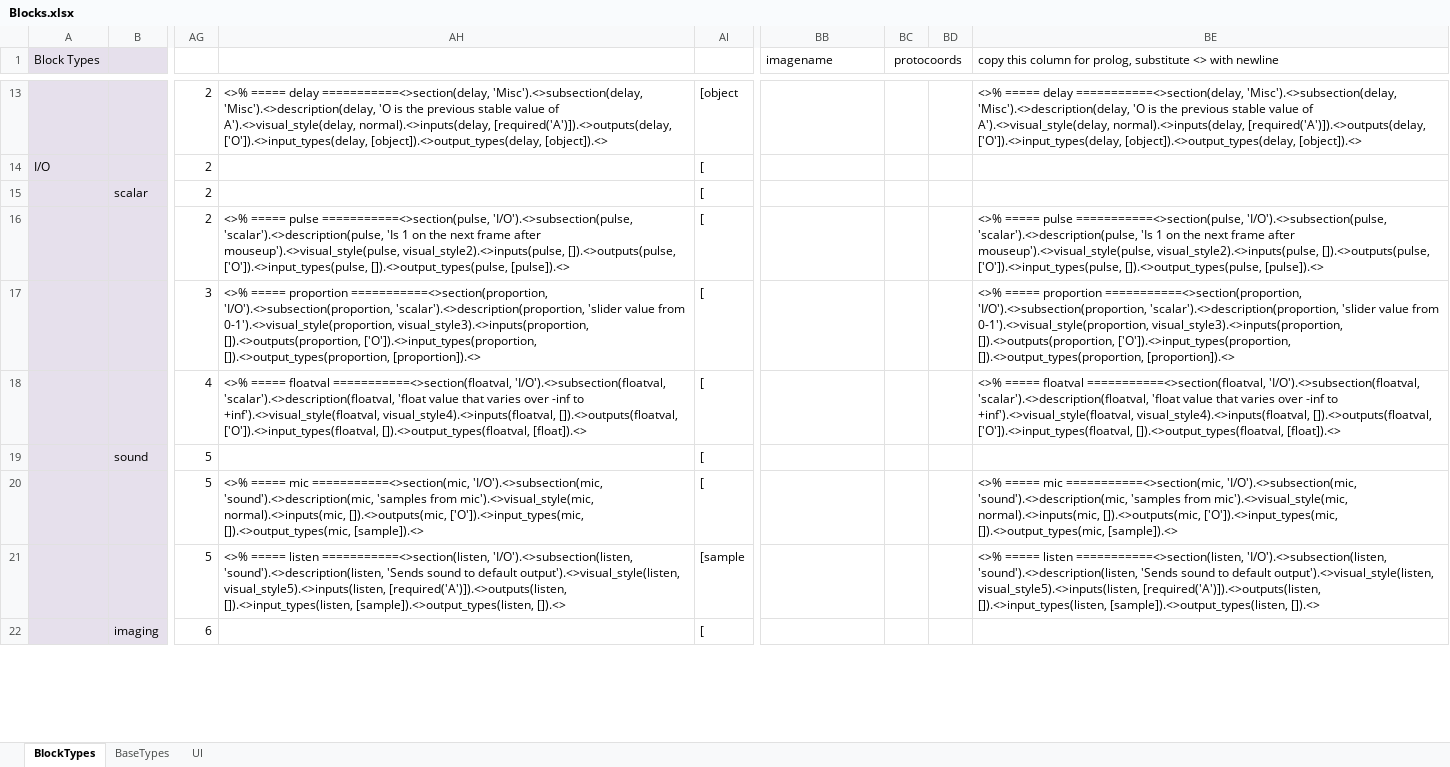
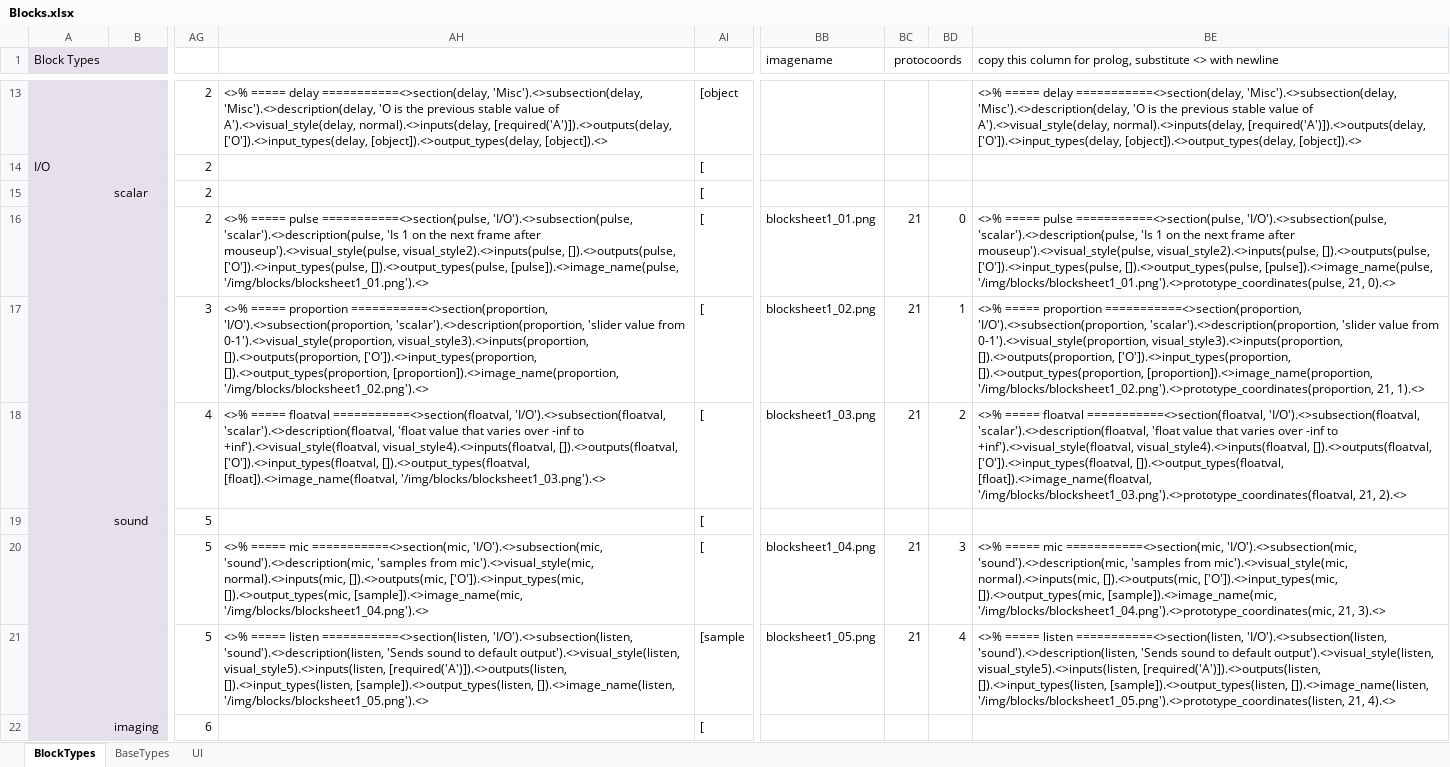
Before and after one commit to stub22/glue-ai-v1_friendularity, an Excel workbook: doc/flo/Blocks.xlsx, sheet BlockTypes, drawn as a sheet; only a part is shown, gaps mark what is left out; values as stored, in another font and other column widths than the file's, no borders; the diff covers the shown part only; the diff names each change by its address in the sheet, - before the commit and + after, or states it on an @@ line.

Commit message:
Stu's camera changer. More blocks.

```diff
--- a/doc/flo/Blocks.xlsx (sheet BlockTypes)
+++ b/doc/flo/Blocks.xlsx (sheet BlockTypes)
-AH16: …['O']).<>input_types(pulse, []).<>output_types(pulse, [pulse]).<>
+AH16: …['O']).<>input_types(pulse, []).<>output_types(pulse, [pulse]).<>image_name(pulse, '/img/blocks/blocksheet1_01.png').<>
-BB16 (imagename): (empty)
+BB16 (imagename): blocksheet1_01.png
-BC16:BC18 (protocoords): (empty)
+BC16:BC18 (protocoords): 21
-BD16: (empty)
+BD16: 0
-BE16: …['O']).<>input_types(pulse, []).<>output_types(pulse, [pulse]).<>
+BE16: …['O']).<>input_types(pulse, []).<>output_types(pulse, [pulse]).<>image_name(pulse, '/img/blocks/blocksheet1_01.png').<>prototype_coordinates(pulse, 21, 0).<>
-AH17: …['O']).<>input_types(proportion, []).<>output_types(proportion, [proportion]).<>
+AH17: …['O']).<>input_types(proportion, []).<>output_types(proportion, [proportion]).<>image_name(proportion, '/img/blocks/blocksheet1_02.png').<>
-BB17 (imagename): (empty)
+BB17 (imagename): blocksheet1_02.png
-BD17: (empty)
+BD17: 1
-BE17: …['O']).<>input_types(proportion, []).<>output_types(proportion, [proportion]).<>
+BE17: …['O']).<>input_types(proportion, []).<>output_types(proportion, [proportion]).<>image_name(proportion, '/img/blocks/blocksheet1_02.png').<>prototype_coordinates(proportion, 21, 1).<>
-AH18: …['O']).<>input_types(floatval, []).<>output_types(floatval, [float]).<>
+AH18: …['O']).<>input_types(floatval, []).<>output_types(floatval, [float]).<>image_name(floatval, '/img/blocks/blocksheet1_03.png').<>
-BB18 (imagename): (empty)
+BB18 (imagename): blocksheet1_03.png
-BD18: (empty)
+BD18: 2
-BE18: …['O']).<>input_types(floatval, []).<>output_types(floatval, [float]).<>
+BE18: …['O']).<>input_types(floatval, []).<>output_types(floatval, [float]).<>image_name(floatval, '/img/blocks/blocksheet1_03.png').<>prototype_coordinates(floatval, 21, 2).<>
-AH20: …['O']).<>input_types(mic, []).<>output_types(mic, [sample]).<>
+AH20: …['O']).<>input_types(mic, []).<>output_types(mic, [sample]).<>image_name(mic, '/img/blocks/blocksheet1_04.png').<>
-BB20 (imagename): (empty)
+BB20 (imagename): blocksheet1_04.png
-BC20:BC21 (protocoords): (empty)
+BC20:BC21 (protocoords): 21
-BD20: (empty)
+BD20: 3
-BE20: …['O']).<>input_types(mic, []).<>output_types(mic, [sample]).<>
+BE20: …['O']).<>input_types(mic, []).<>output_types(mic, [sample]).<>image_name(mic, '/img/blocks/blocksheet1_04.png').<>prototype_coordinates(mic, 21, 3).<>
-AH21: …[]).<>input_types(listen, [sample]).<>output_types(listen, []).<>
+AH21: …[]).<>input_types(listen, [sample]).<>output_types(listen, []).<>image_name(listen, '/img/blocks/blocksheet1_05.png').<>
-BB21 (imagename): (empty)
+BB21 (imagename): blocksheet1_05.png
-BD21: (empty)
+BD21: 4
-BE21: …[]).<>input_types(listen, [sample]).<>output_types(listen, []).<>
+BE21: …[]).<>input_types(listen, [sample]).<>output_types(listen, []).<>image_name(listen, '/img/blocks/blocksheet1_05.png').<>prototype_coordinates(listen, 21, 4).<>
```
Also changed, not shown: 57 edited cells elsewhere in this sheet, 20 other files.
